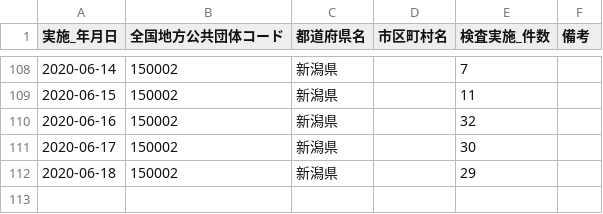
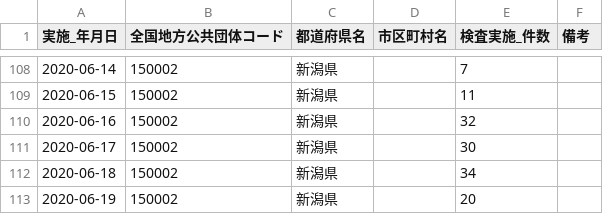
Before and after one commit to CodeForNiigata/covid19-data-niigata, a CSV file: dist/csv/150002_niigata_covid19_test_count.csv, drawn as a sheet; only a part is shown, gaps mark what is left out.

```diff
--- a/dist/csv/150002_niigata_covid19_test_count.csv
+++ b/dist/csv/150002_niigata_covid19_test_count.csv
@@ -111,2 +111,3 @@
 2020-06-17,150002,新潟県,,30,
-2020-06-18,150002,新潟県,,29,
+2020-06-18,150002,新潟県,,34,
+2020-06-19,150002,新潟県,,20,
```
Also changed, not shown: dist/csv/150002_niigata_covid19_call_center.csv, dist/csv/150002_niigata_covid19_confirm_negative.csv, 6 other files.
